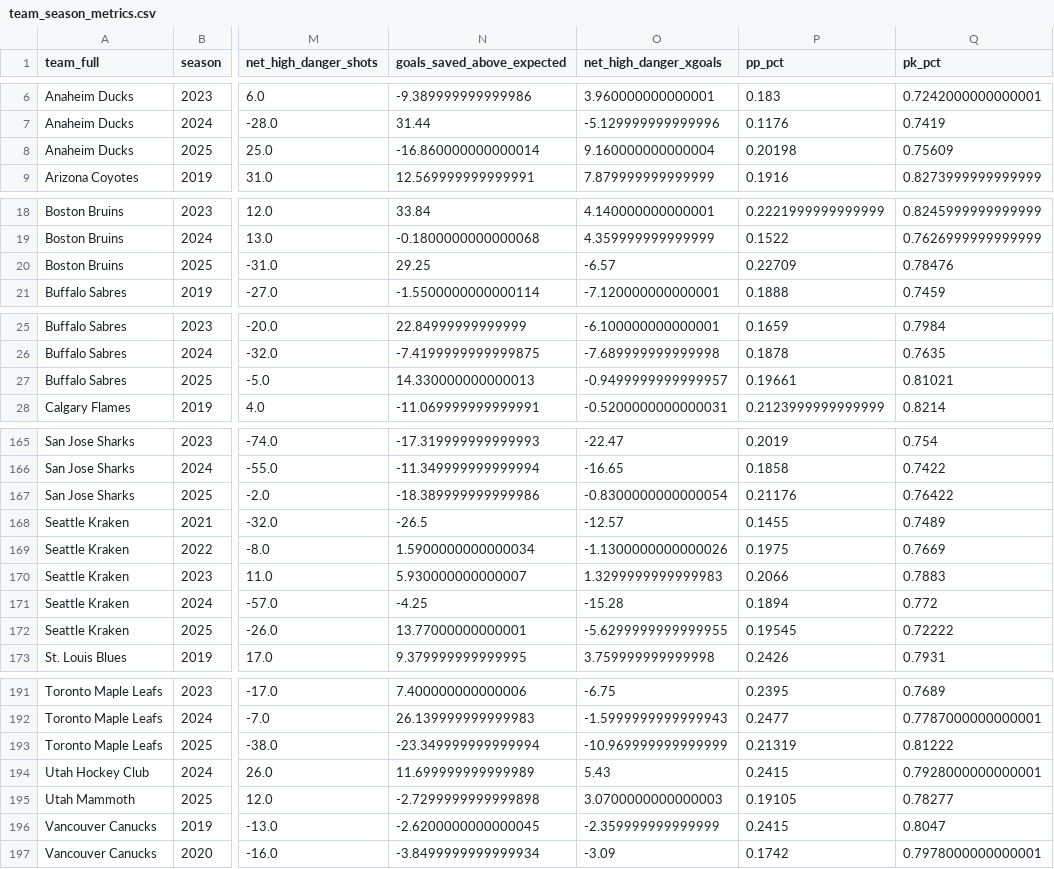
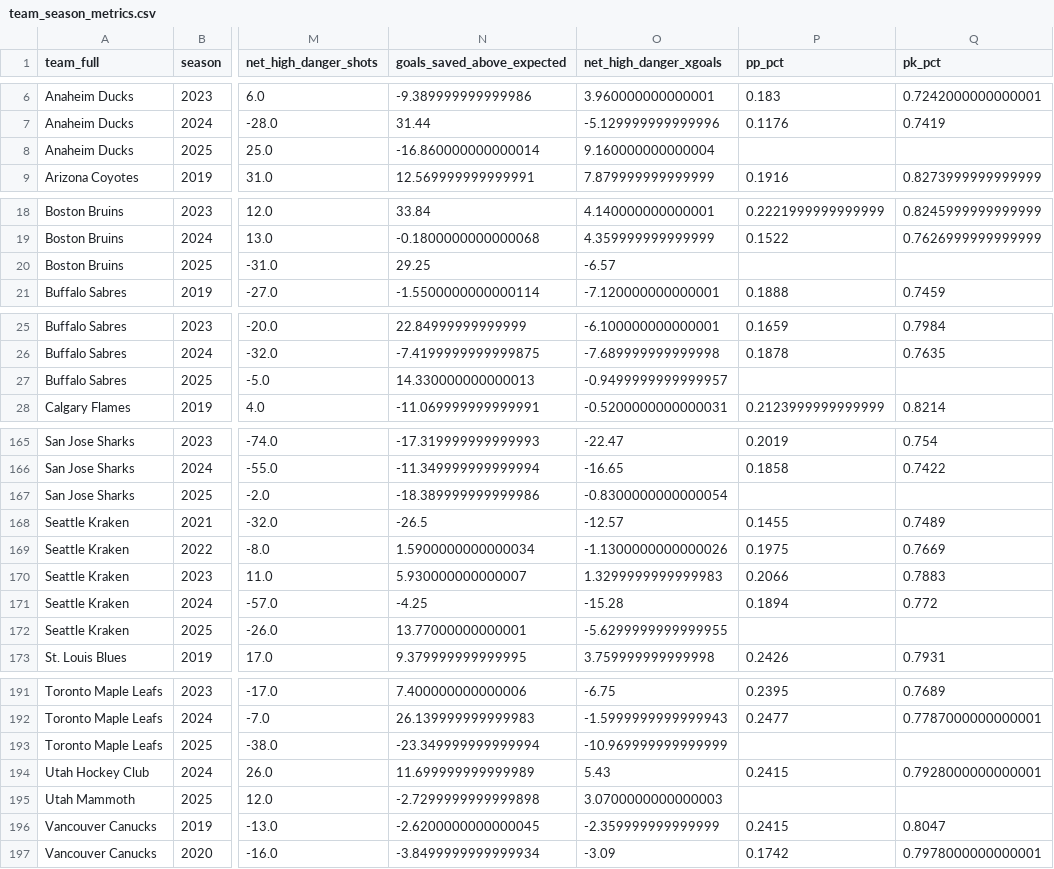
Before and after one commit to Jburn042/sens_analytics, a CSV file: data/team_season_metrics.csv, drawn as a sheet; only a part is shown, gaps mark what is left out; the diff covers the shown part only; the diff names each change by its address in the sheet, - before the commit and + after, or states it on an @@ line.

```diff
--- a/data/team_season_metrics.csv
+++ b/data/team_season_metrics.csv
-P8 (pp_pct): 0.20198
+P8 (pp_pct): (empty)
-Q8 (pk_pct): 0.75609
+Q8 (pk_pct): (empty)
-P20 (pp_pct): 0.22709
+P20 (pp_pct): (empty)
-Q20 (pk_pct): 0.78476
+Q20 (pk_pct): (empty)
-P27 (pp_pct): 0.19661
+P27 (pp_pct): (empty)
-Q27 (pk_pct): 0.81021
+Q27 (pk_pct): (empty)
-P167 (pp_pct): 0.21176
+P167 (pp_pct): (empty)
-Q167 (pk_pct): 0.76422
+Q167 (pk_pct): (empty)
-P172 (pp_pct): 0.19545
+P172 (pp_pct): (empty)
-Q172 (pk_pct): 0.72222
+Q172 (pk_pct): (empty)
-P193 (pp_pct): 0.21319
+P193 (pp_pct): (empty)
-Q193 (pk_pct): 0.81222
+Q193 (pk_pct): (empty)
-P195 (pp_pct): 0.19105
+P195 (pp_pct): (empty)
-Q195 (pk_pct): 0.78277
+Q195 (pk_pct): (empty)
```
Also changed, not shown: 50 edited cells elsewhere in this file, 1 other file.
